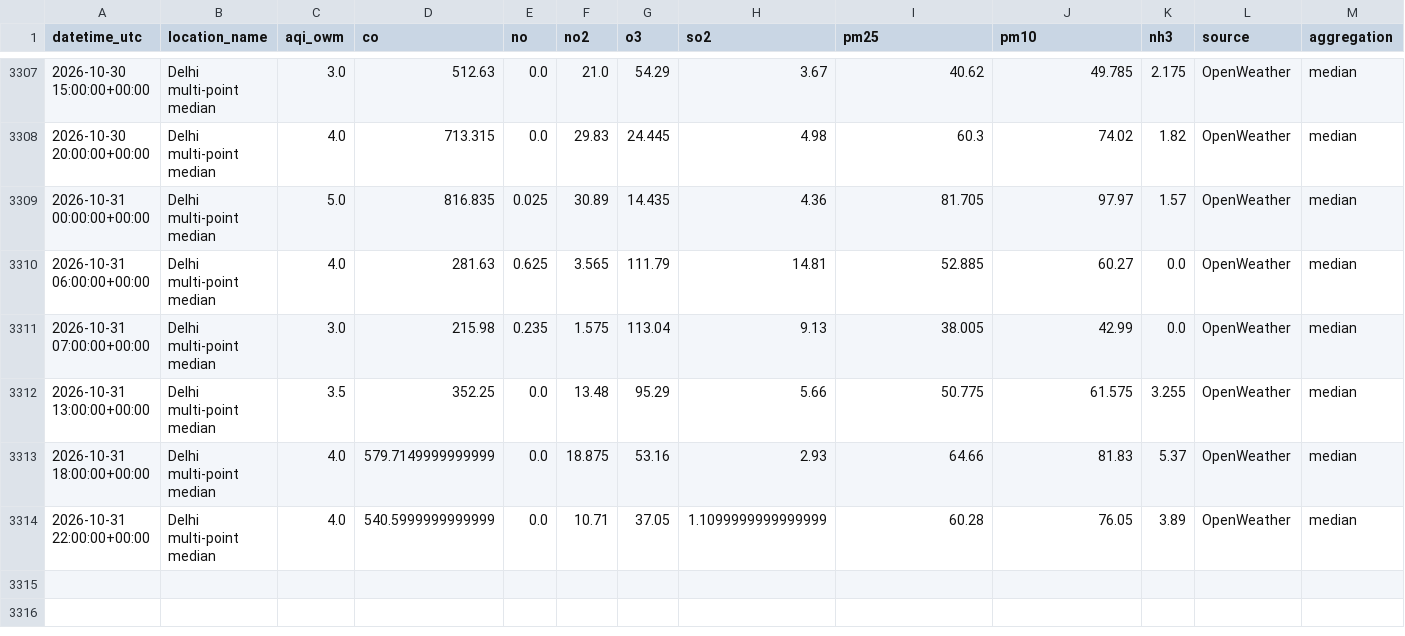
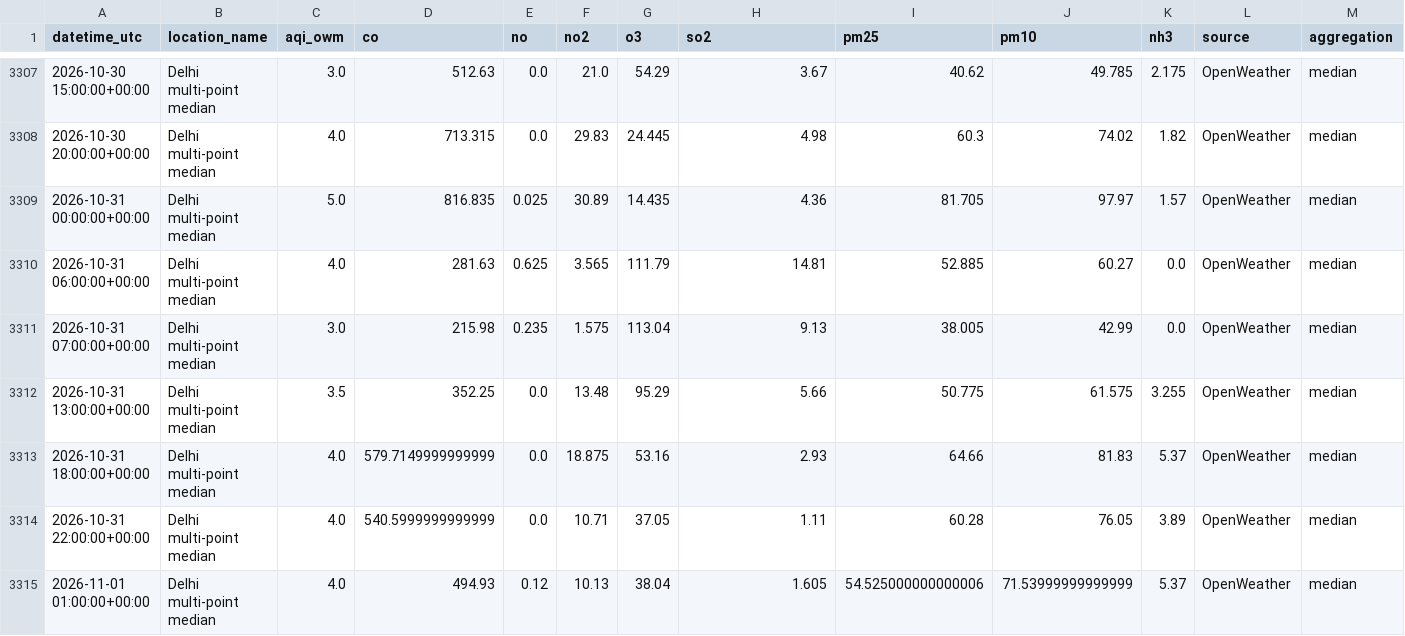
Before and after one commit to harshsharma5468/Delhi_AQI_prediction, a CSV file: aqi_data.csv, drawn as a sheet; only a part is shown, gaps mark what is left out; rows hold the shown columns only; the diff names each change by its address in the sheet, - before the commit and + after, or states it on an @@ line.

```diff
--- a/aqi_data.csv
+++ b/aqi_data.csv
-H3314 (so2): 1.1099999999999999
+H3314 (so2): 1.11
+row 3315: 2026-11-01 01:00:00+00:00 | Delhi multi-point median | 4.0 | 494.93 | 0.12 | 10.13 | 38.04 | 1.605 | 54.525000000000006 | 71.53999999999999 | 5.37 | OpenWeather | median
```
Also changed, not shown: 2 other files.
